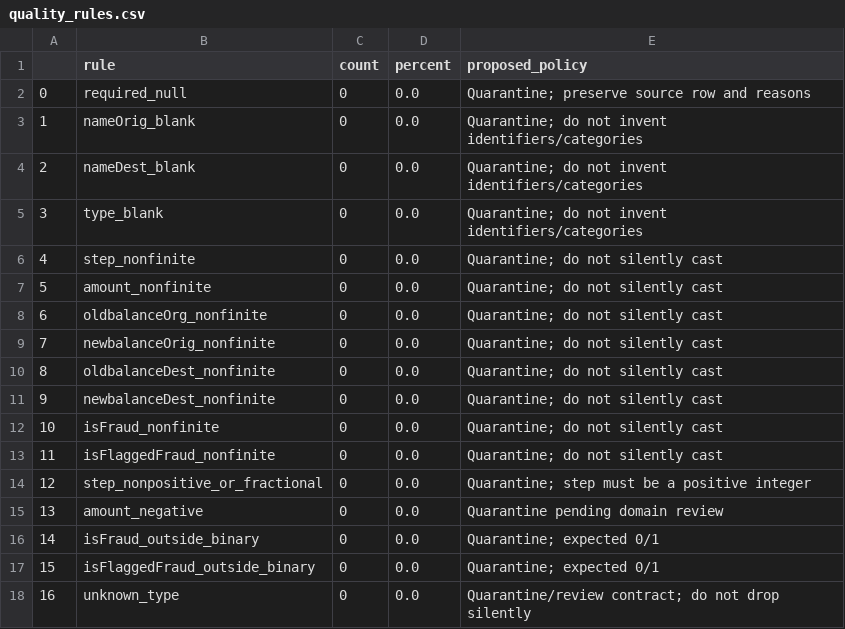
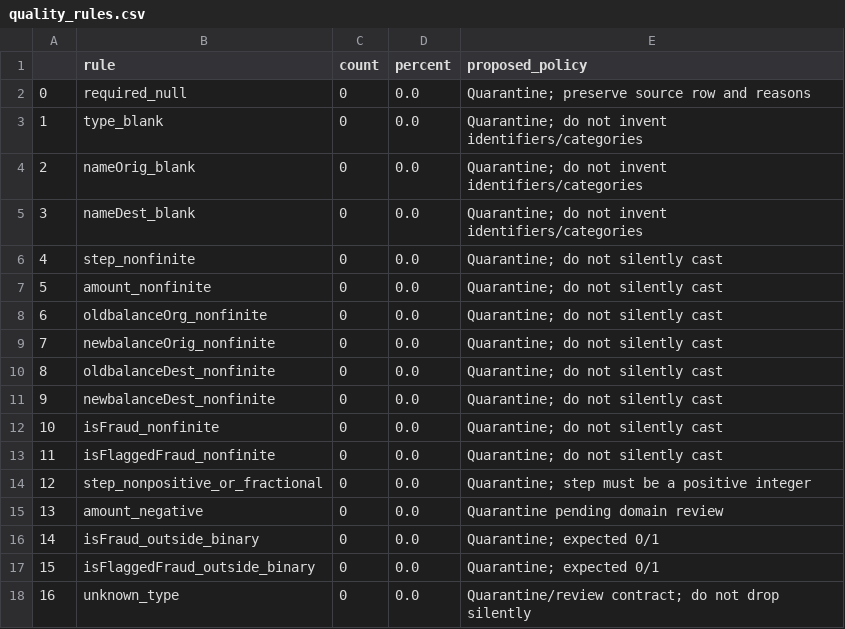
Before and after one commit to nguyengiavinh16/20261_Group2_BigDataStorage-Processing, a CSV file: reports/data-profiling/quality_rules.csv, drawn as a sheet.

Commit message:
add configs, data dictionary. Week 1 complete

```diff
--- a/reports/data-profiling/quality_rules.csv
+++ b/reports/data-profiling/quality_rules.csv
@@ -2,5 +2,5 @@
 0,required_null,0,0.0,Quarantine; preserve source row and reasons
-1,nameOrig_blank,0,0.0,Quarantine; do not invent identifiers/categories
-2,nameDest_blank,0,0.0,Quarantine; do not invent identifiers/categories
-3,type_blank,0,0.0,Quarantine; do not invent identifiers/categories
+1,type_blank,0,0.0,Quarantine; do not invent identifiers/categories
+2,nameOrig_blank,0,0.0,Quarantine; do not invent identifiers/categories
+3,nameDest_blank,0,0.0,Quarantine; do not invent identifiers/categories
 4,step_nonfinite,0,0.0,Quarantine; do not silently cast
```
Also changed, not shown: 11 other files.
